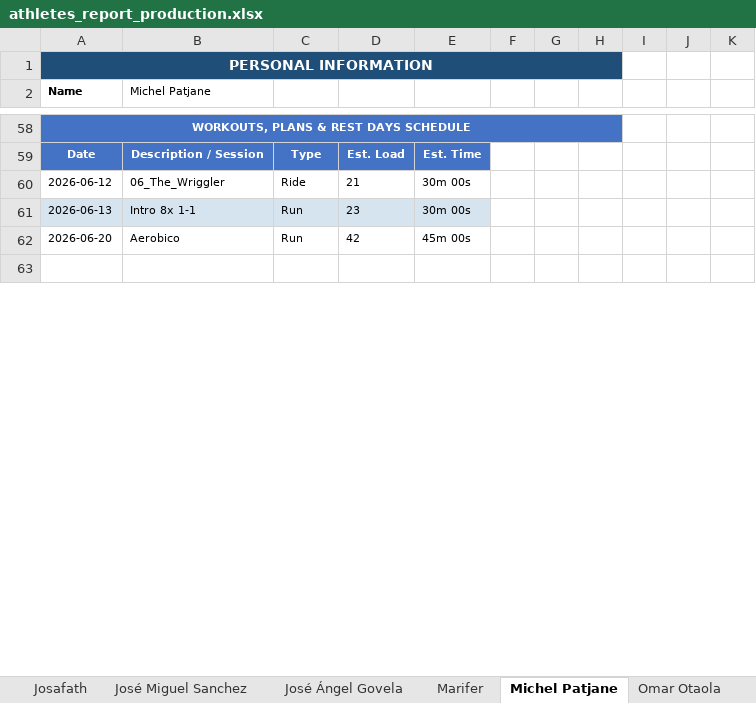
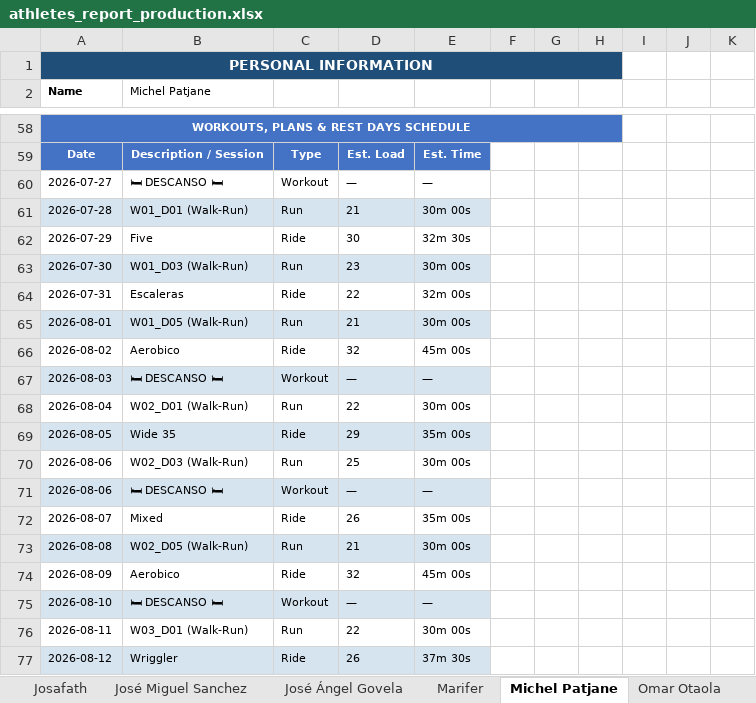
Before and after one commit to infamemp/infame-Elite-Endurance-Coach, an Excel workbook: Athlete Template/athletes_report_production.xlsx, sheet Michel Patjane, drawn as a sheet; only a part is shown, gaps mark what is left out; the shorter side is filled out with more unchanged rows; values as stored, in another font and other column widths than the file's, no borders; addresses are those after the commit; the diff covers the shown part only; the diff names each change by its address in the sheet, - before the commit and + after, or states it on an @@ line.

```diff
--- a/Athlete Template/athletes_report_production.xlsx (sheet Michel Patjane)
+++ b/Athlete Template/athletes_report_production.xlsx (sheet Michel Patjane)
+row 60: 2026-07-27 | 🛏 DESCANSO 🛏 | Workout | — | —
-A61 (Name): 2026-06-12
+A61 (Name): 2026-07-28
-A61:E61 fill: none
+A61:E61 fill: #D6E4F0
-B61 (Michel Patjane): 06_The_Wriggler
+B61 (Michel Patjane): W01_D01 (Walk-Run)
-C61: Ride
+C61: Run
+row 62: 2026-07-29 | Five | Ride | 30 | 32m 30s
-A63 (Name): 2026-06-13
+A63 (Name): 2026-07-30
-B63 (Michel Patjane): Intro 8x 1-1
+B63 (Michel Patjane): W01_D03 (Walk-Run)
+row 64: 2026-07-31 | Escaleras | Ride | 22 | 32m 00s
+row 65: 2026-08-01 | W01_D05 (Walk-Run) | Run | 21 | 30m 00s
-A66 (Name): 2026-06-20
+A66 (Name): 2026-08-02
-C66: Run
+C66: Ride
-D66: 42
+D66: 32
+row 67: 2026-08-03 | 🛏 DESCANSO 🛏 | Workout | — | —
+row 68: 2026-08-04 | W02_D01 (Walk-Run) | Run | 22 | 30m 00s
+row 69: 2026-08-05 | Wide 35 | Ride | 29 | 35m 00s
+row 70: 2026-08-06 | W02_D03 (Walk-Run) | Run | 25 | 30m 00s
+row 71: 2026-08-06 | 🛏 DESCANSO 🛏 | Workout | — | —
+row 72: 2026-08-07 | Mixed | Ride | 26 | 35m 00s
+row 73: 2026-08-08 | W02_D05 (Walk-Run) | Run | 21 | 30m 00s
+row 74: 2026-08-09 | Aerobico | Ride | 32 | 45m 00s
+row 75: 2026-08-10 | 🛏 DESCANSO 🛏 | Workout | — | —
+row 76: 2026-08-11 | W03_D01 (Walk-Run) | Run | 22 | 30m 00s
+row 77: 2026-08-12 | Wriggler | Ride | 26 | 37m 30s
```
Also changed, not shown: 27 added rows, 7 removed rows and 22 edited cells elsewhere in this sheet, sheet Alvaro Fernandez, sheet Joel Mendez Diez, sheet Omar Otaola, sheet elias caballero, sheet José Ángel Govela, sheet José Miguel Sanchez, 11 more sheets, 3 other files.
